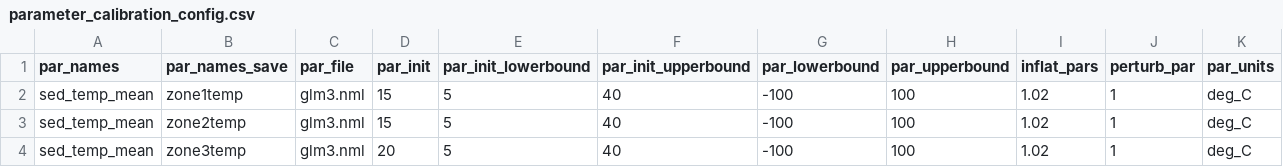
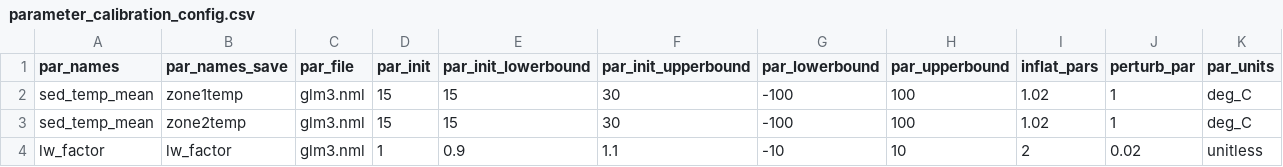
Before and after one commit to spark0510/SWAN-CANNING-forecast-code, a CSV file: configuration/default/parameter_calibration_config.csv, drawn as a sheet.

```diff
--- a/configuration/default/parameter_calibration_config.csv
+++ b/configuration/default/parameter_calibration_config.csv
@@ -1,4 +1,4 @@
 par_names,par_names_save,par_file,par_init,par_init_lowerbound,par_init_upperbound,par_lowerbound,par_upperbound,inflat_pars,perturb_par,par_units
-sed_temp_mean,	zone1temp,	glm3.nml,	15,	5,	40,	-100,	100,	1.02,	1,	deg_C
-sed_temp_mean,	zone2temp,	glm3.nml,	15,	5,	40,	-100,	100,	1.02,	1,	deg_C
-sed_temp_mean,	zone3temp,	glm3.nml,	20,	5,	40,	-100,	100,	1.02,	1,	deg_C
+sed_temp_mean,	zone1temp,	glm3.nml,	15,	15,	30,	-100,	100,	1.02,	1,	deg_C
+sed_temp_mean,	zone2temp,	glm3.nml,	15,	15,	30,	-100,	100,	1.02,	1,	deg_C
+lw_factor,lw_factor,glm3.nml,1,0.9,1.1,-10,10,2,0.02,unitless
```
Also changed, not shown: 23 other files.
